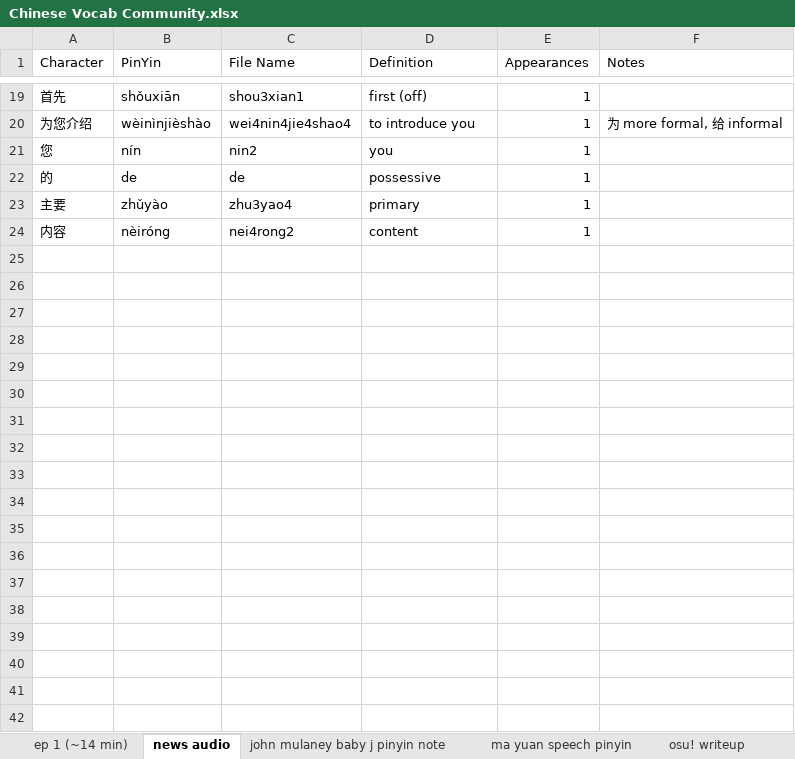
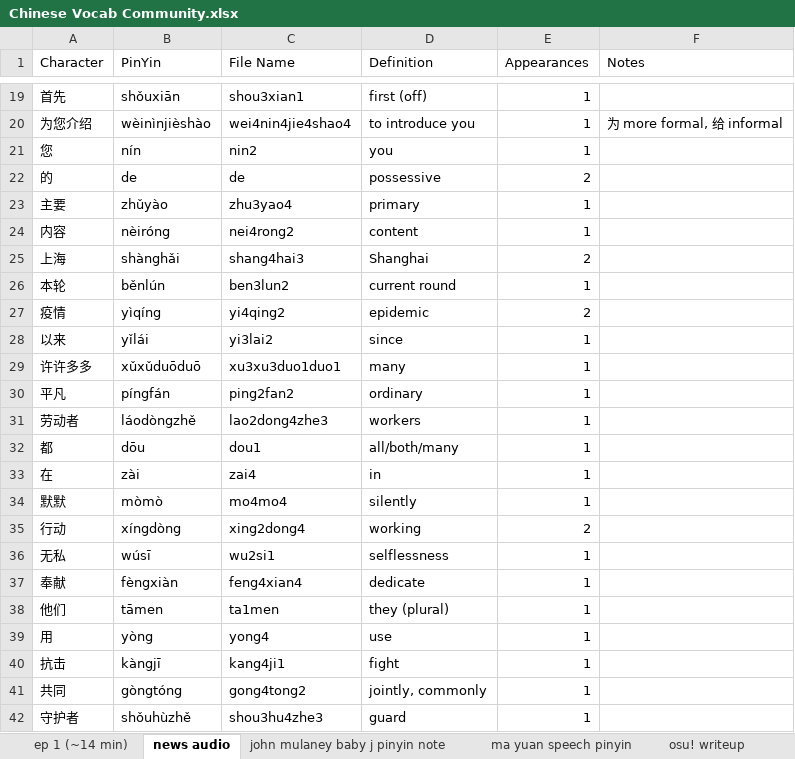
Before and after one commit to KrishnaBhat00/Chinese-Vocab, an Excel workbook: static/Chinese Vocab Community.xlsx, sheet news audio, drawn as a sheet; only a part is shown, gaps mark what is left out; values as stored, in another font and other column widths than the file's, no borders; charts and pictures not drawn; the diff names each change by its address in the sheet, - before the commit and + after, or states it on an @@ line.

Commit message:
added more audio

```diff
--- a/static/Chinese Vocab Community.xlsx (sheet news audio)
+++ b/static/Chinese Vocab Community.xlsx (sheet news audio)
-E22 (Appearances): 1
+E22 (Appearances): 2
+row 25: 上海 | shànghǎi | shang4hai3 | Shanghai | 2
+row 26: 本轮 | běnlún | ben3lun2 | current round | 1
+row 27: 疫情 | yìqíng | yi4qing2 | epidemic | 2
+row 28: 以来 | yǐlái | yi3lai2 | since | 1
+row 29: 许许多多 | xǔxǔduōduō | xu3xu3duo1duo1 | many | 1
+row 30: 平凡 | píngfán | ping2fan2 | ordinary | 1
+row 31: 劳动者 | láodòngzhě | lao2dong4zhe3 | workers | 1
+row 32: 都 | dōu | dou1 | all/both/many | 1
+row 33: 在 | zài | zai4 | in | 1
+row 34: 默默 | mòmò | mo4mo4 | silently | 1
+row 35: 行动 | xíngdòng | xing2dong4 | working | 2
+row 36: 无私 | wúsī | wu2si1 | selflessness | 1
+row 37: 奉献 | fèngxiàn | feng4xian4 | dedicate | 1
+row 38: 他们 | tāmen | ta1men | they (plural) | 1
+row 39: 用 | yòng | yong4 | use | 1
+row 40: 抗击 | kàngjī | kang4ji1 | fight | 1
+row 41: 共同 | gòngtóng | gong4tong2 | jointly, commonly | 1
+row 42: 守护者 | shǒuhùzhě | shou3hu4zhe3 | guard | 1
```
Also changed, not shown: 24 other files.
